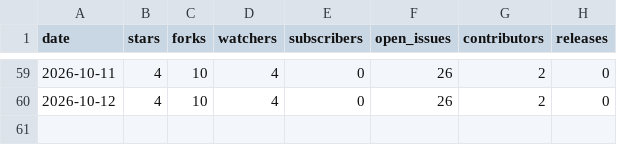
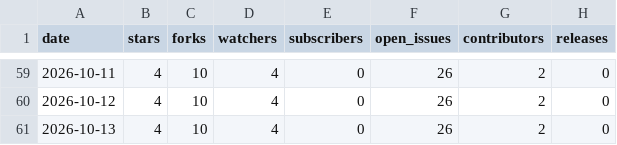
Before and after one commit to nagusubra/traffic, a CSV file: .metrics/data/industry-hackathon-lab/repo.csv, drawn as a sheet; only a part is shown, gaps mark what is left out; the diff names each change by its address in the sheet, - before the commit and + after, or states it on an @@ line.

```diff
--- a/.metrics/data/industry-hackathon-lab/repo.csv
+++ b/.metrics/data/industry-hackathon-lab/repo.csv
+row 61: 2026-10-13 | 4 | 10 | 4 | 0 | 26 | 2 | 0
```
Also changed, not shown: .metrics/data/AI-customer-counter/forks.csv, .metrics/data/AI-customer-counter/repo.csv, 11 other files.
